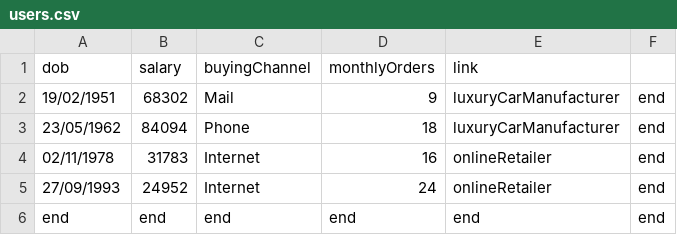
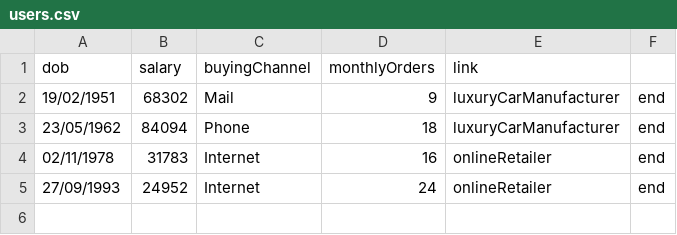
Before and after one commit to chris-wesley/data-agency, a CSV file: data/intern/users.csv, drawn as a sheet.

```diff
--- a/data/intern/users.csv
+++ b/data/intern/users.csv
@@ -5,2 +5 @@ dob,salary,buyingChannel,monthlyOrders,link,
 27/09/1993,24952,Internet,24,onlineRetailer,end
-end,end,end,end,end,end
```
Also changed, not shown: data/analyst/users.csv, data/users.csv, 32 other files.
